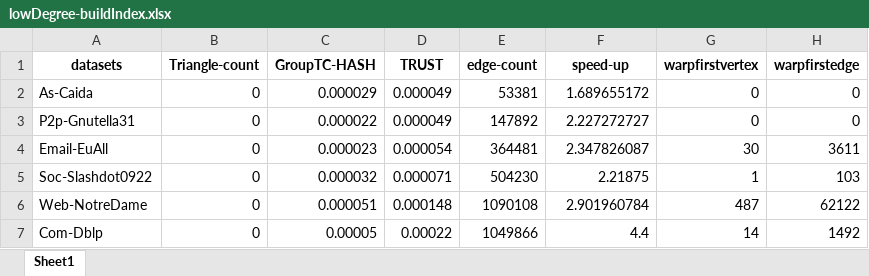
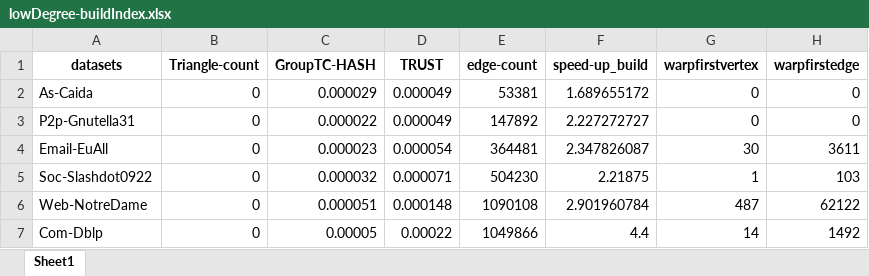
Before and after one commit to Nanqipro/TC_Log_result_processing, an Excel workbook: draw_graph/TrustVSGroupTC/lowDegree-buildIndex.xlsx, sheet Sheet1, drawn as a sheet; only a part is shown; values as stored, in another font and other column widths than the file's, no borders; the diff names each change by its address in the sheet, - before the commit and + after, or states it on an @@ line.

```diff
--- a/draw_graph/TrustVSGroupTC/lowDegree-buildIndex.xlsx (sheet Sheet1)
+++ b/draw_graph/TrustVSGroupTC/lowDegree-buildIndex.xlsx (sheet Sheet1)
-F1: speed-up
+F1: speed-up_build
```
Also changed, not shown: draw_graph/G500_log/G500_log1-speed-up.xlsx, draw_graph/G500_log/G500_log2-speed-up.xlsx, 34 other files.
